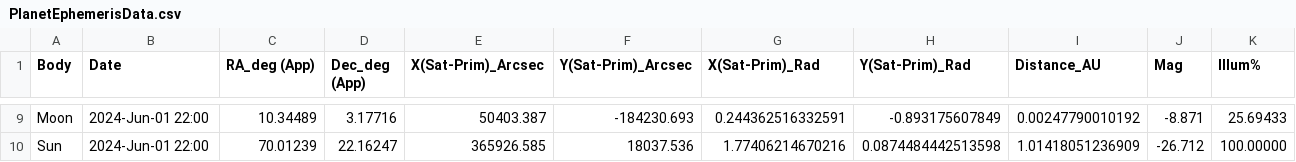
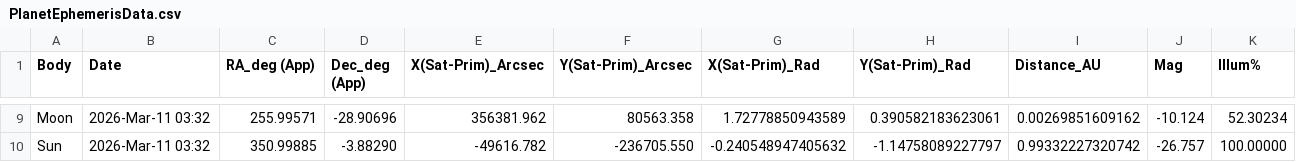
Before and after one commit to deannadeylami/STARS-Project, a CSV file: Assets/StreamingAssets/PlanetEphemerisData.csv, drawn as a sheet; only a part is shown, gaps mark what is left out; the diff covers the shown part only; the diff names each change by its address in the sheet, - before the commit and + after, or states it on an @@ line.

```diff
--- a/Assets/StreamingAssets/PlanetEphemerisData.csv
+++ b/Assets/StreamingAssets/PlanetEphemerisData.csv
-B9:B10 (Date): 2024-Jun-01 22:00
+B9:B10 (Date): 2026-Mar-11 03:32
-C9 (RA_deg (App)): 10.34489
+C9 (RA_deg (App)): 255.99571
-D9 (Dec_deg (App)): 3.17716
+D9 (Dec_deg (App)): -28.90696
-E9 (X(Sat-Prim)_Arcsec): 50403.387
+E9 (X(Sat-Prim)_Arcsec): 356381.962
-F9 (Y(Sat-Prim)_Arcsec): -184230.693
+F9 (Y(Sat-Prim)_Arcsec): 80563.358
-G9 (X(Sat-Prim)_Rad): 0.244362516332591
+G9 (X(Sat-Prim)_Rad): 1.72778850943589
-H9 (Y(Sat-Prim)_Rad): -0.893175607849
+H9 (Y(Sat-Prim)_Rad): 0.390582183623061
-I9 (Distance_AU): 0.00247790010192
+I9 (Distance_AU): 0.00269851609162
-J9 (Mag): -8.871
+J9 (Mag): -10.124
-K9 (Illum%): 25.69433
+K9 (Illum%): 52.30234
-C10 (RA_deg (App)): 70.01239
+C10 (RA_deg (App)): 350.99885
-D10 (Dec_deg (App)): 22.16247
+D10 (Dec_deg (App)): -3.88290
-E10 (X(Sat-Prim)_Arcsec): 365926.585
+E10 (X(Sat-Prim)_Arcsec): -49616.782
-F10 (Y(Sat-Prim)_Arcsec): 18037.536
+F10 (Y(Sat-Prim)_Arcsec): -236705.550
-G10 (X(Sat-Prim)_Rad): 1.77406214670216
+G10 (X(Sat-Prim)_Rad): -0.240548947405632
-H10 (Y(Sat-Prim)_Rad): 0.0874484442513598
+H10 (Y(Sat-Prim)_Rad): -1.14758089227797
-I10 (Distance_AU): 1.01418051236909
+I10 (Distance_AU): 0.99332227320742
-J10 (Mag): -26.712
+J10 (Mag): -26.757
```
Also changed, not shown: 63 edited cells elsewhere in this file, 4 other files.
